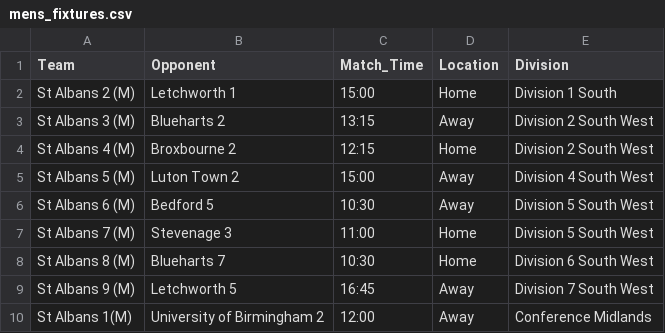
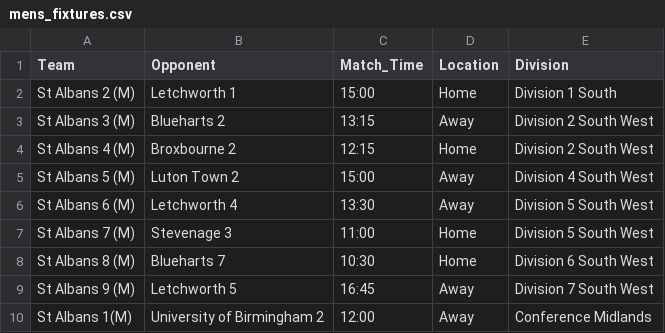
Before and after one commit to edturner/SAHCscoreBoard, a CSV file: data/scoreboard/mens_fixtures.csv, drawn as a sheet.

```diff
--- a/data/scoreboard/mens_fixtures.csv
+++ b/data/scoreboard/mens_fixtures.csv
@@ -5,3 +5,3 @@ St Albans 4 (M),Broxbourne 2,12:15,Home,Division 2 South West
 St Albans 5 (M),Luton Town 2,15:00,Away,Division 4 South West
-St Albans 6 (M),Bedford 5,10:30,Away,Division 5 South West
+St Albans 6 (M),Letchworth 4,13:30,Away,Division 5 South West
 St Albans 7 (M),Stevenage 3,11:00,Home,Division 5 South West
```
Also changed, not shown: 1 other file.
